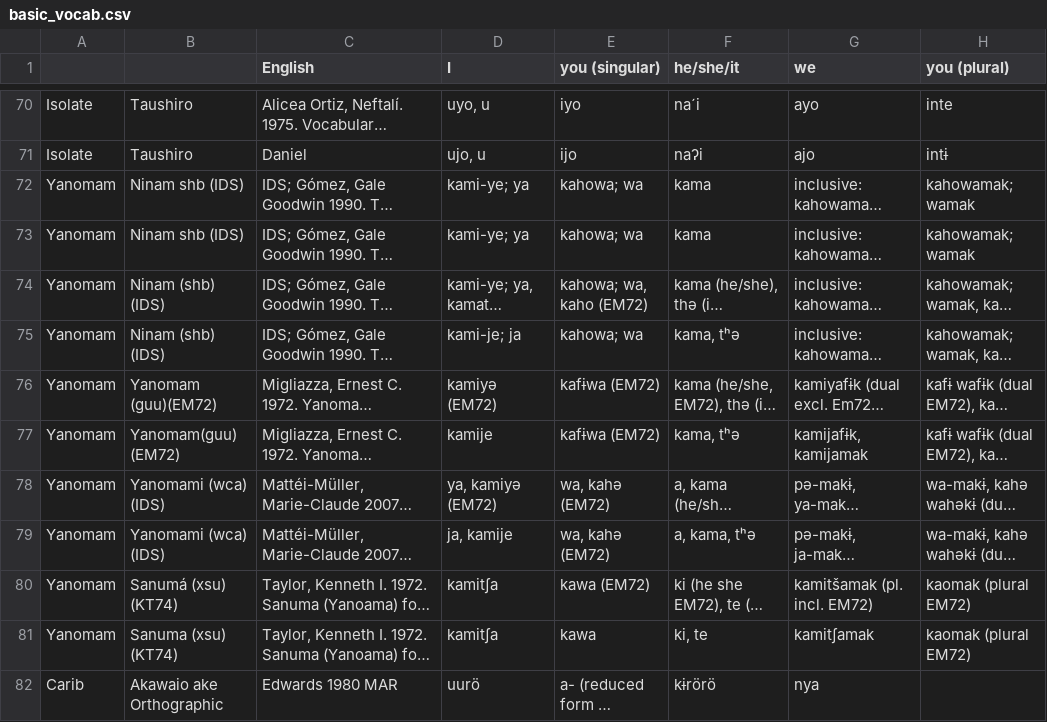
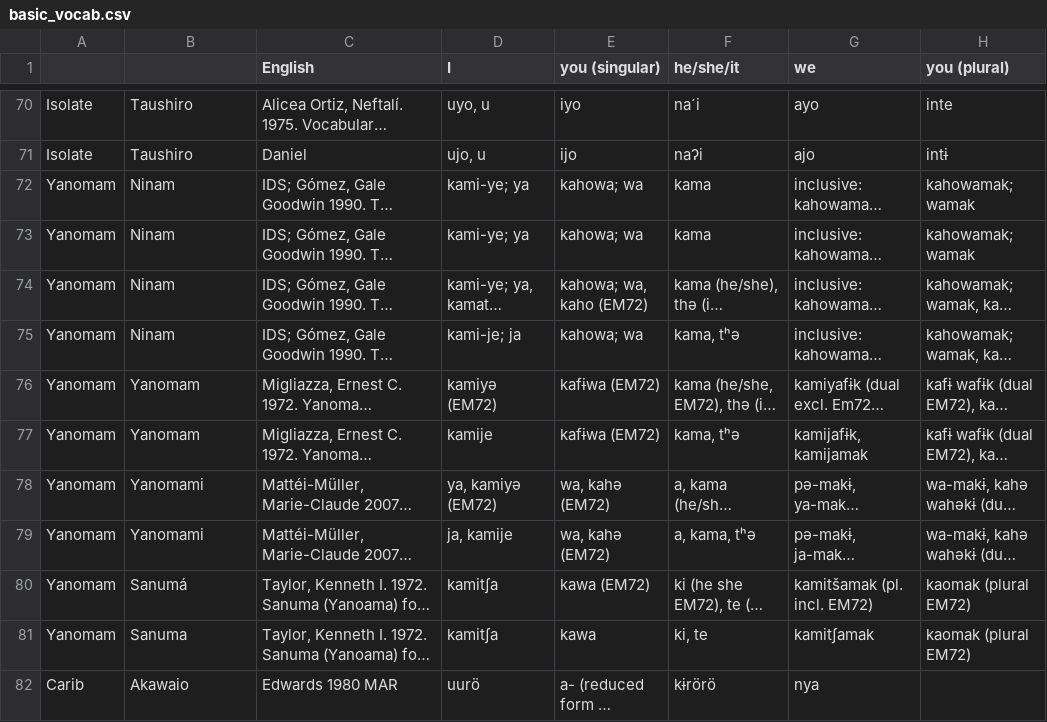
Before and after one commit to vaelen/HunterGathererLanguages, a CSV file: csv/basic_vocab.csv, drawn as a sheet; only a part is shown, gaps mark what is left out; long unchanged cells end in …; the diff covers the shown part only; the diff names each change by its address in the sheet, - before the commit and + after, or states it on an @@ line.

Commit message:
Hand-fixed the language names in the csv files.  Improved the XML format.

```diff
--- a/csv/basic_vocab.csv
+++ b/csv/basic_vocab.csv
-B72:B73: Ninam shb (IDS)
+B72:B73: Ninam
-B74:B75: Ninam (shb) (IDS)
+B74:B75: Ninam
-B76: Yanomam (guu)(EM72)
+B76: Yanomam
-B77: Yanomam(guu) (EM72)
+B77: Yanomam
-B78:B79: Yanomami (wca) (IDS)
+B78:B79: Yanomami
-B80: Sanumá (xsu) (KT74)
+B80: Sanumá
-B81: Sanuma (xsu) (KT74)
+B81: Sanuma
-B82: Akawaio ake Orthographic
+B82: Akawaio
```
Also changed, not shown: 53 edited cells elsewhere in this file, csv/animals.csv, csv/cultural.csv, 10 other files.
